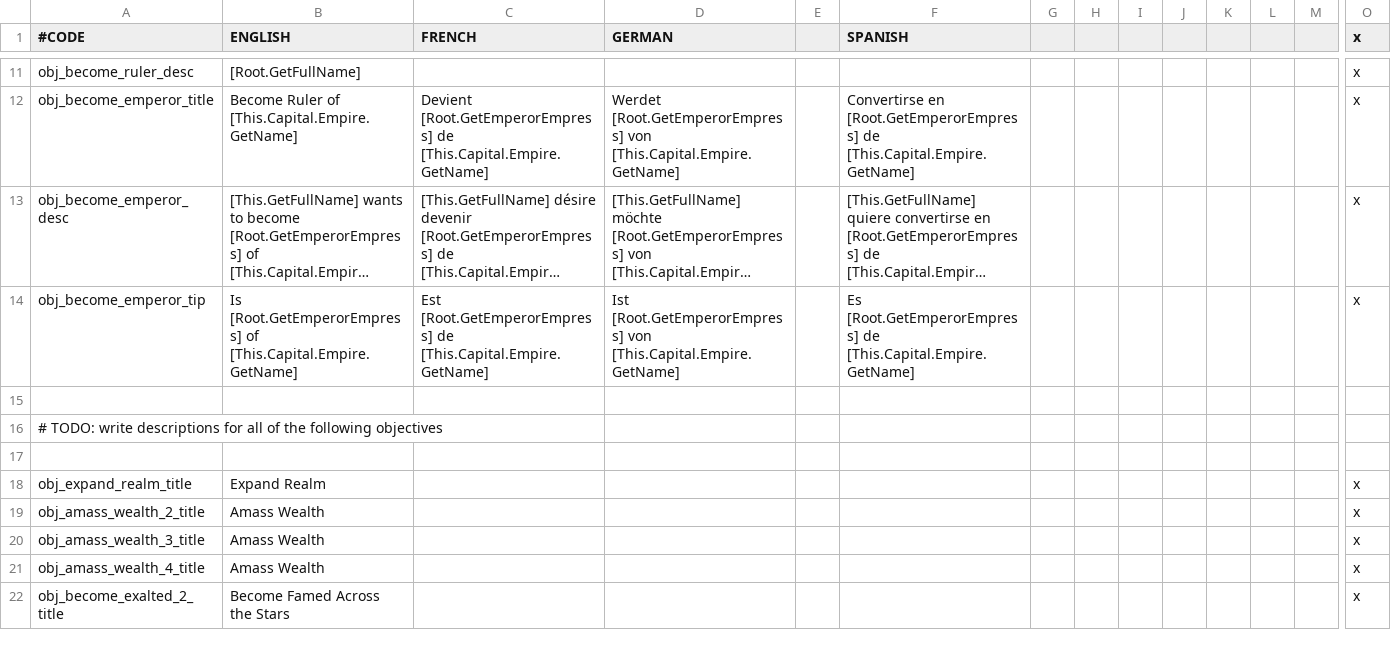
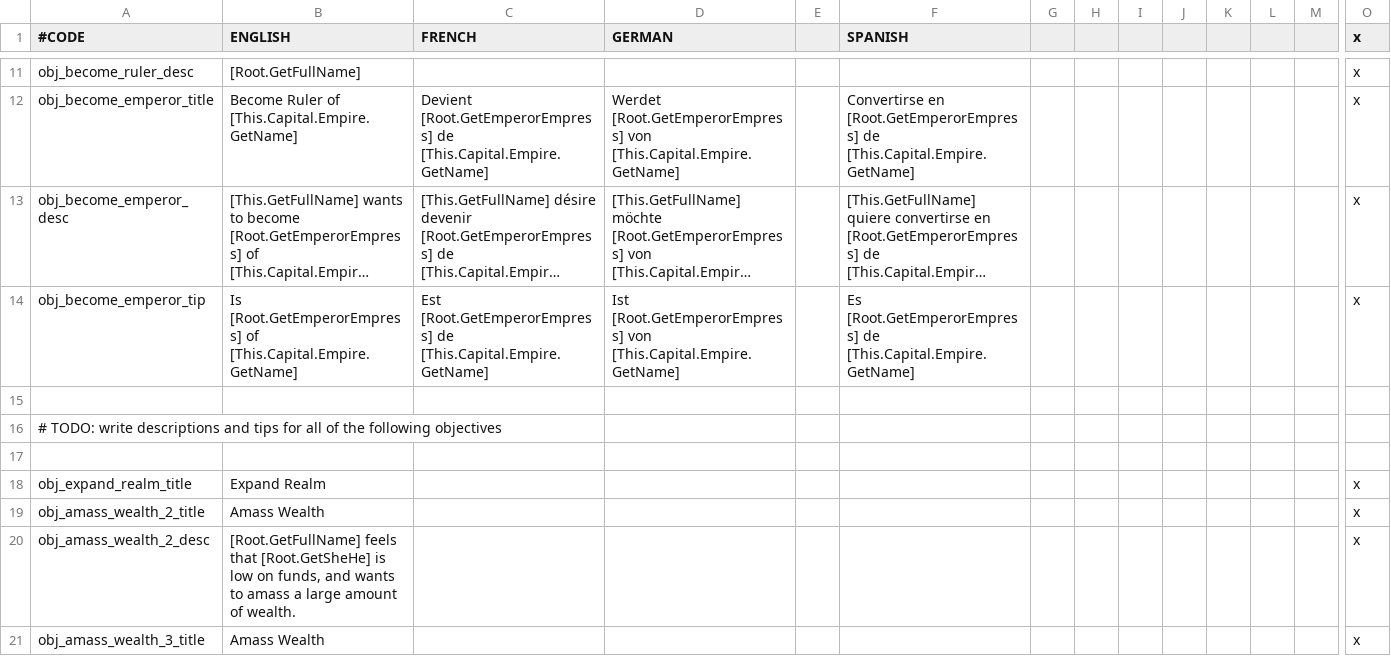
Before and after one commit to TheGoldenGun-2ndImpact/Confederation-Crisis, a CSV file: confederation at crisis/localisation/000_crisis_objectives.csv, drawn as a sheet; only a part is shown, gaps mark what is left out; the shorter side is filled out with more unchanged rows; long unchanged cells end in …; rows hold the shown columns only; the diff covers the shown part only; the diff names each change by its address in the sheet, - before the commit and + after, or states it on an @@ line.

```diff
--- a/confederation at crisis/localisation/000_crisis_objectives.csv
+++ b/confederation at crisis/localisation/000_crisis_objectives.csv
-A16 (#CODE): …write descriptions for all…
+A16 (#CODE): …write descriptions and tips for all…
+row 20: obj_amass_wealth_2_desc | [Root.GetFullName] feels that [Root.GetSheHe] is low on funds, and wants to amass a large amount of wealth. |  |  |  |  |  |  |  |  |  |  |  | x
```
Also changed, not shown: 20 added rows and 1 edited cell elsewhere in this file, confederation at crisis/localisation/crisis_neofeudal.csv, 13 other files.
